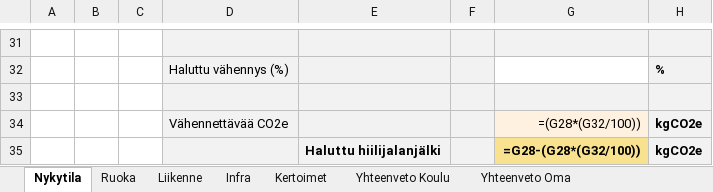
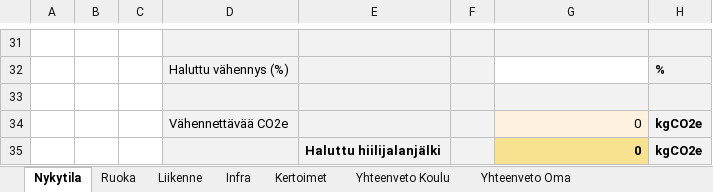
Before and after one commit to Ebassani/Design-factory-project, an Excel workbook: Design factory project - Calculator/Carbon footprint calculator.xlsx, sheet Nykytila, drawn as a sheet; only a part is shown, gaps mark what is left out; values as stored, in another font and other column widths than the file's, no borders; formulas without a stored value are shown as written; the diff names each change by its address in the sheet, - before the commit and + after, or states it on an @@ line.

```diff
--- a/Design factory project - Calculator/Carbon footprint calculator.xlsx (sheet Nykytila)
+++ b/Design factory project - Calculator/Carbon footprint calculator.xlsx (sheet Nykytila)
-G34: =(G28*(G32/100))
+G34: 0
-G35: =G28-(G28*(G32/100))
+G35: 0
```
Also changed, not shown: sheet Yhteenveto Koulu, sheet Ruoka, sheet Liikenne, sheet Infra, sheet Yhteenveto Oma, sheet Kertoimet, 2 other files.
